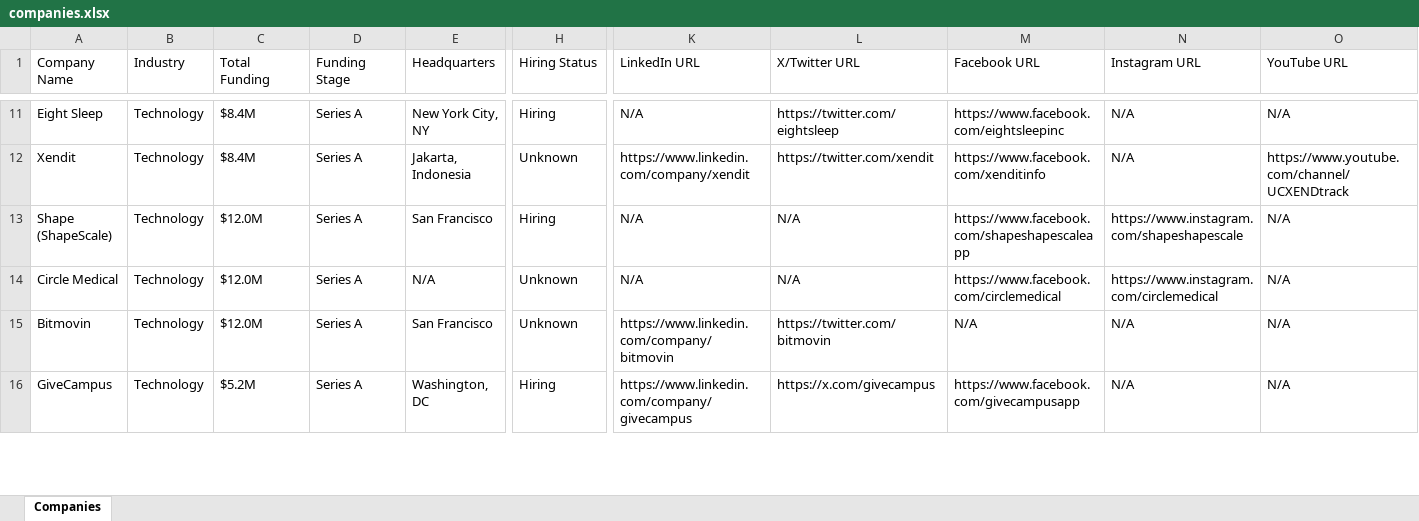
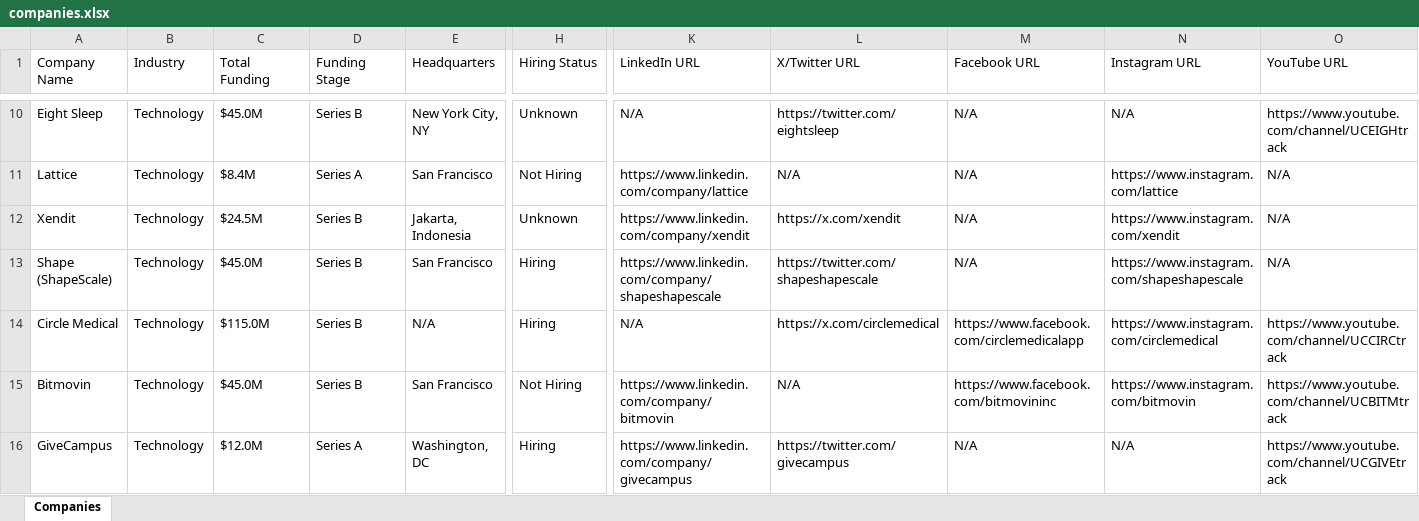
Before and after one commit to usergit535/talent_intelligence_project_2, an Excel workbook: output/companies.xlsx, sheet Companies, drawn as a sheet; only a part is shown, gaps mark what is left out; values as stored, in another font and other column widths than the file's, no cell formats; addresses are those after the commit; rows hold the shown columns only; the diff covers the shown part only; the diff names each change by its address in the sheet, - before the commit and + after, or states it on an @@ line.

```diff
--- a/output/companies.xlsx (sheet Companies)
+++ b/output/companies.xlsx (sheet Companies)
-C10 (Total Funding): $8.4M
+C10 (Total Funding): $45.0M
-D10 (Funding Stage): Series A
+D10 (Funding Stage): Series B
-H10 (Hiring Status): Hiring
+H10 (Hiring Status): Unknown
-M10 (Facebook URL): https://www.facebook.com/eightsleepinc
+M10 (Facebook URL): N/A
-O10 (YouTube URL): N/A
+O10 (YouTube URL): https://www.youtube.com/channel/UCEIGHtrack
+row 11: Lattice | Technology | $8.4M | Series A | San Francisco | Not Hiring | https://www.linkedin.com/company/lattice | N/A | N/A | https://www.instagram.com/lattice | N/A
-C12 (Total Funding): $8.4M
+C12 (Total Funding): $24.5M
-D12:D15 (Funding Stage): Series A
+D12:D15 (Funding Stage): Series B
-L12 (X/Twitter URL): https://twitter.com/xendit
+L12 (X/Twitter URL): https://x.com/xendit
-M12 (Facebook URL): https://www.facebook.com/xenditinfo
+M12 (Facebook URL): N/A
-N12 (Instagram URL): N/A
+N12 (Instagram URL): https://www.instagram.com/xendit
-O12 (YouTube URL): https://www.youtube.com/channel/UCXENDtrack
+O12 (YouTube URL): N/A
-C13 (Total Funding): $12.0M
+C13 (Total Funding): $45.0M
-K13 (LinkedIn URL): N/A
+K13 (LinkedIn URL): https://www.linkedin.com/company/shapeshapescale
-L13 (X/Twitter URL): N/A
+L13 (X/Twitter URL): https://twitter.com/shapeshapescale
-M13 (Facebook URL): https://www.facebook.com/shapeshapescaleapp
+M13 (Facebook URL): N/A
-C14 (Total Funding): $12.0M
+C14 (Total Funding): $115.0M
-H14 (Hiring Status): Unknown
+H14 (Hiring Status): Hiring
-L14 (X/Twitter URL): N/A
+L14 (X/Twitter URL): https://x.com/circlemedical
-M14 (Facebook URL): https://www.facebook.com/circlemedical
+M14 (Facebook URL): https://www.facebook.com/circlemedicalapp
-O14 (YouTube URL): N/A
+O14 (YouTube URL): https://www.youtube.com/channel/UCCIRCtrack
-C15 (Total Funding): $12.0M
+C15 (Total Funding): $45.0M
-H15 (Hiring Status): Unknown
+H15 (Hiring Status): Not Hiring
-L15 (X/Twitter URL): https://twitter.com/bitmovin
+L15 (X/Twitter URL): N/A
-M15 (Facebook URL): N/A
+M15 (Facebook URL): https://www.facebook.com/bitmovininc
-N15 (Instagram URL): N/A
+N15 (Instagram URL): https://www.instagram.com/bitmovin
-O15 (YouTube URL): N/A
+O15 (YouTube URL): https://www.youtube.com/channel/UCBITMtrack
-C16 (Total Funding): $5.2M
+C16 (Total Funding): $12.0M
-L16 (X/Twitter URL): https://x.com/givecampus
+L16 (X/Twitter URL): https://twitter.com/givecampus
-M16 (Facebook URL): https://www.facebook.com/givecampusapp
+M16 (Facebook URL): N/A
-O16 (YouTube URL): N/A
+O16 (YouTube URL): https://www.youtube.com/channel/UCGIVEtrack
```
Also changed, not shown: 12 added rows, 13 removed rows and 400 edited cells elsewhere in this sheet, cell formats, 1 other file.
